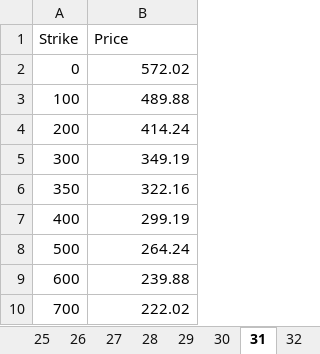
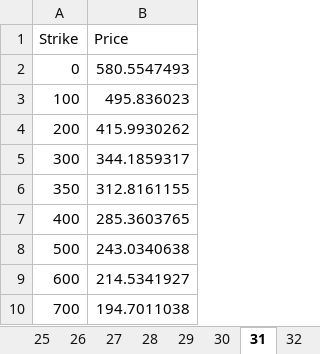
Before and after one commit to PyFE/PyFENG, an Excel workbook: pyfeng/data/sabr_benchmark.xlsx, sheet 31, drawn as a sheet; values as stored, in another font and other column widths than the file's, no borders; the diff names each change by its address in the sheet, - before the commit and + after, or states it on an @@ line.

```diff
--- a/pyfeng/data/sabr_benchmark.xlsx (sheet 31)
+++ b/pyfeng/data/sabr_benchmark.xlsx (sheet 31)
-B2 (Price): 572.02
+B2 (Price): 580.5547493
-B3 (Price): 489.88
+B3 (Price): 495.836023
-B4 (Price): 414.24
+B4 (Price): 415.9930262
-B5 (Price): 349.19
+B5 (Price): 344.1859317
-B6 (Price): 322.16
+B6 (Price): 312.8161155
-B7 (Price): 299.19
+B7 (Price): 285.3603765
-B8 (Price): 264.24
+B8 (Price): 243.0340638
-B9 (Price): 239.88
+B9 (Price): 214.5341927
-B10 (Price): 222.02
+B10 (Price): 194.7011038
```
Also changed, not shown: sheet 30, sheet Param, sheet 32, other sheet tabs.
